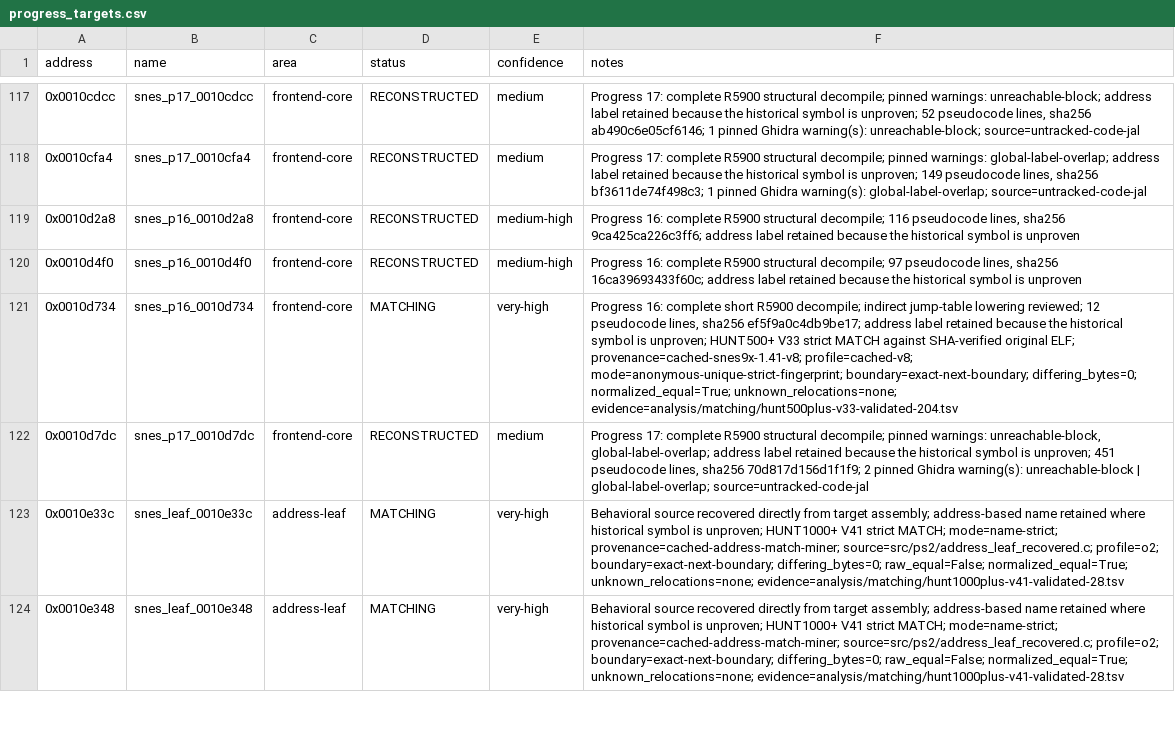
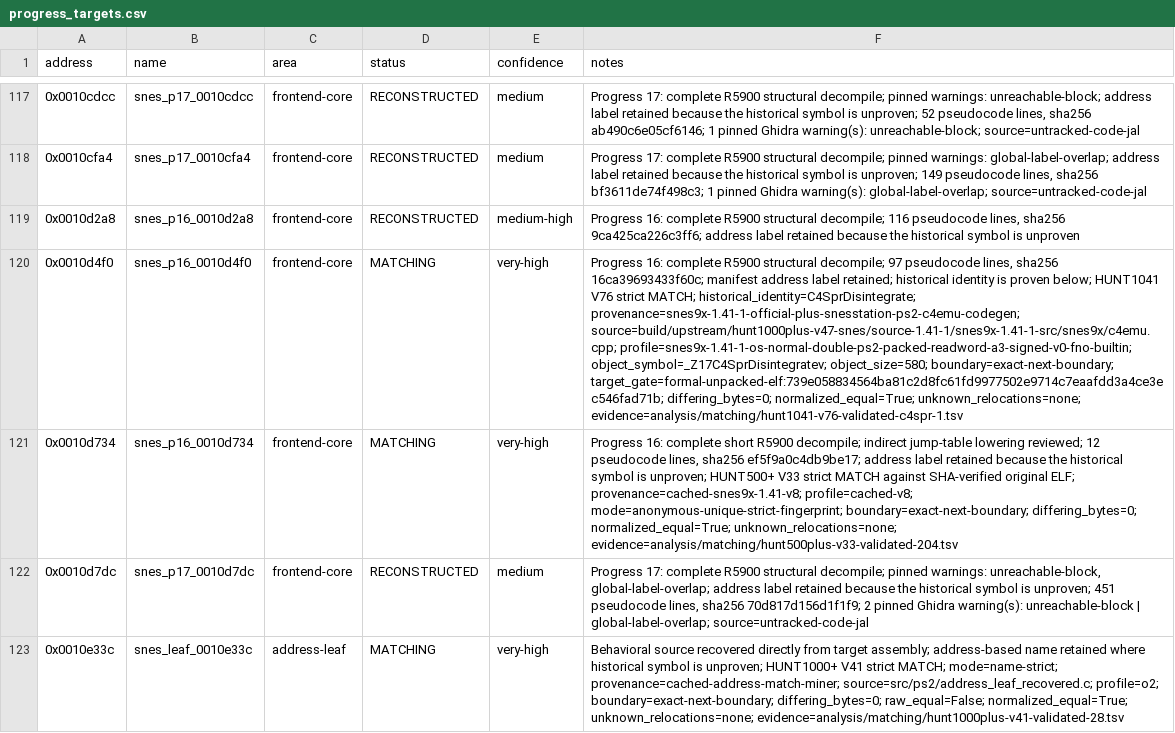
Before and after one commit to ReyFxck/SNESstation-Decomp, a CSV file: analysis/progress_targets.csv, drawn as a sheet; only a part is shown, gaps mark what is left out; the shorter side is filled out with more unchanged rows; the diff names each change by its address in the sheet, - before the commit and + after, or states it on an @@ line.

Commit message:
Promote exact C4SprDisintegrate match

```diff
--- a/analysis/progress_targets.csv
+++ b/analysis/progress_targets.csv
-D120 (status): RECONSTRUCTED
+D120 (status): MATCHING
-E120 (confidence): medium-high
+E120 (confidence): very-high
-F120 (notes): …sha256 16ca39693433f60c; address label retained because the historical symbol is unproven
+F120 (notes): …sha256 16ca39693433f60c; manifest address label retained; historical identity is proven below; HUNT1041 V76 strict MATCH; historical_identity=C4SprDisintegrate; provenance=snes9x-1.41-1-official-plus-snesstation-ps2-c4emu-codegen; source=build/upstream/hunt1000plus-v47-snes/source-1.41-1/snes9x-1.41-1-src/snes9x/c4emu.cpp; profile=snes9x-1.41-1-os-normal-double-ps2-packed-readword-a3-signed-v0-fno-builtin; object_symbol=_Z17C4SprDisintegratev; object_size=580; boundary=exact-next-boundary; target_gate=formal-unpacked-elf:739e058834564ba81c2d8fc61fd9977502e9714c7eaafdd3a4ce3ec546fad71b; differing_bytes=0; normalized_equal=True; unknown_relocations=none; evidence=analysis/matching/hunt1041-v76-validated-c4spr-1.tsv
```
Also changed, not shown: analysis/source_readiness.csv, analysis/symbols.csv, 21 other files.
